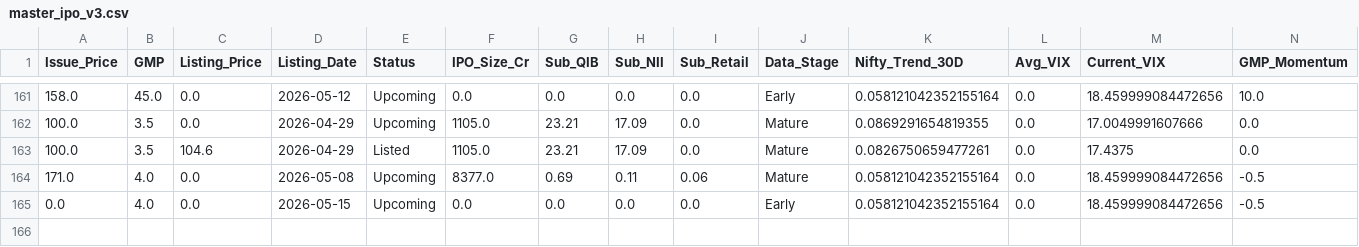
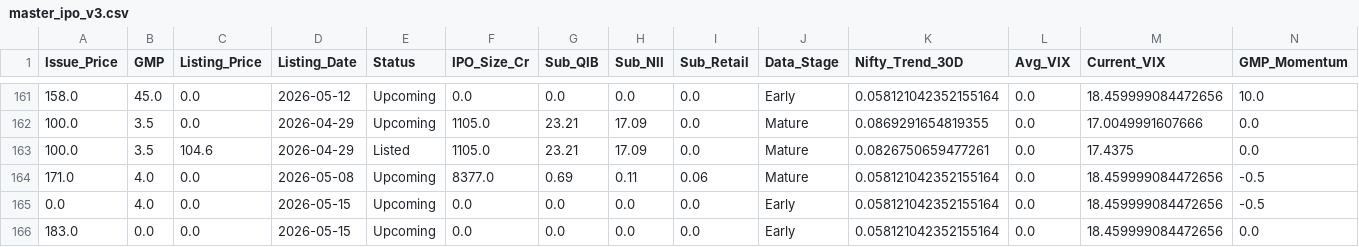
Before and after one commit to RaghavKothari1111/Ai-ipo-predictor, a CSV file: data/master_ipo_v3.csv, drawn as a sheet; only a part is shown, gaps mark what is left out; rows hold the shown columns only; the diff names each change by its address in the sheet, - before the commit and + after, or states it on an @@ line.

```diff
--- a/data/master_ipo_v3.csv
+++ b/data/master_ipo_v3.csv
+row 166: 183.0 | 0.0 | 0.0 | 2026-05-15 | Upcoming | 0.0 | 0.0 | 0.0 | 0.0 | Early | 0.058121042352155164 | 0.0 | 18.459999084472656 | 0.0
```
Also changed, not shown: data/latest_predictions.csv.
